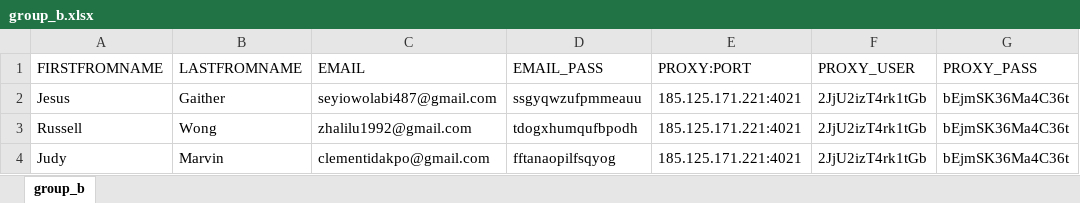
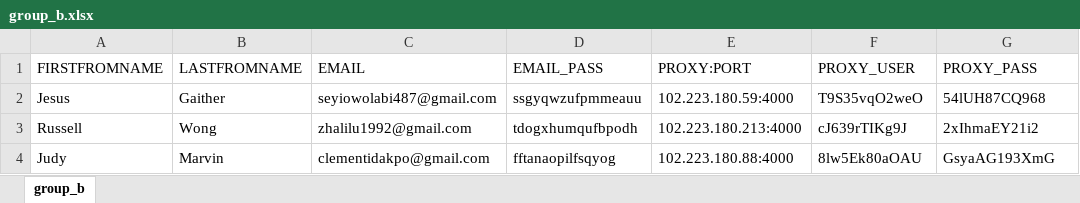
Before and after one commit to adamnBlack/pyqt_monster, an Excel workbook: database/group_b.xlsx, sheet group_b, drawn as a sheet; values as stored, in another font and other column widths than the file's, no borders; the diff names each change by its address in the sheet, - before the commit and + after, or states it on an @@ line.

```diff
--- a/database/group_b.xlsx (sheet group_b)
+++ b/database/group_b.xlsx (sheet group_b)
-E2 (PROXY:PORT): 185.125.171.221:4021
+E2 (PROXY:PORT): 102.223.180.59:4000
-F2 (PROXY_USER): 2JjU2izT4rk1tGb
+F2 (PROXY_USER): T9S35vqO2weO
-G2 (PROXY_PASS): bEjmSK36Ma4C36t
+G2 (PROXY_PASS): 54lUH87CQ968
-E3 (PROXY:PORT): 185.125.171.221:4021
+E3 (PROXY:PORT): 102.223.180.213:4000
-F3 (PROXY_USER): 2JjU2izT4rk1tGb
+F3 (PROXY_USER): cJ639rTIKg9J
-G3 (PROXY_PASS): bEjmSK36Ma4C36t
+G3 (PROXY_PASS): 2xIhmaEY21i2
-E4 (PROXY:PORT): 185.125.171.221:4021
+E4 (PROXY:PORT): 102.223.180.88:4000
-F4 (PROXY_USER): 2JjU2izT4rk1tGb
+F4 (PROXY_USER): 8lw5Ek80aOAU
-G4 (PROXY_PASS): bEjmSK36Ma4C36t
+G4 (PROXY_PASS): GsyaAG193XmG
```
Also changed, not shown: database/group_a.xlsx, database/target.xlsx, 11 other files.
